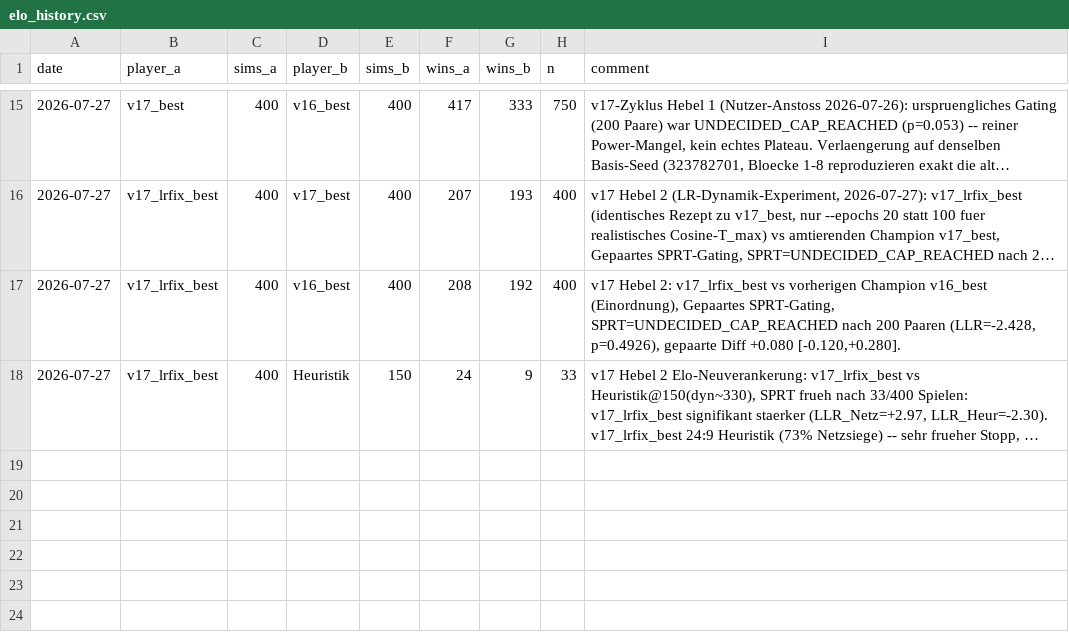
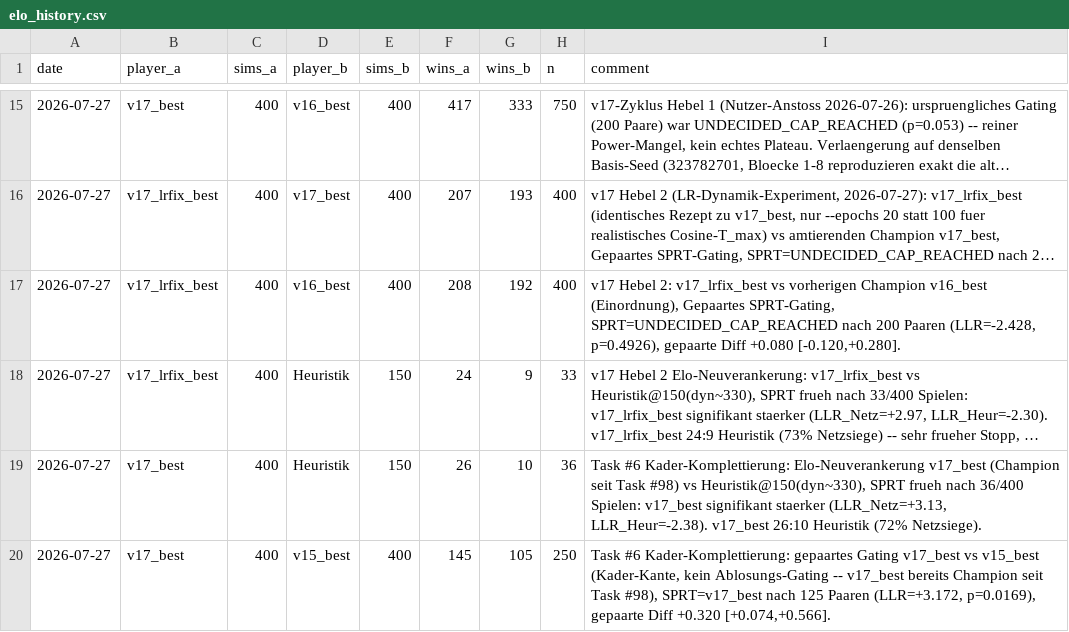
Before and after one commit to artfox1985/mosaic-AI, a CSV file: evaluations/elo_history.csv, drawn as a sheet; only a part is shown, gaps mark what is left out; long unchanged cells end in …; the diff names each change by its address in the sheet, - before the commit and + after, or states it on an @@ line.

```diff
--- a/evaluations/elo_history.csv
+++ b/evaluations/elo_history.csv
+row 19: 2026-07-27 | v17_best | 400 | Heuristik | 150 | 26 | 10 | 36 | Task #6 Kader-Komplettierung: Elo-Neuverankerung v17_best (Champion seit Task #98) vs Heuristik@150(dyn~330), SPRT frueh nach 36/400 Spielen: v17_best signifikant staerker (LLR_Netz=+3.13, LLR_Heur=-2.38). v17_best 26:10 Heuristik (72% Netzsiege).
+row 20: 2026-07-27 | v17_best | 400 | v15_best | 400 | 145 | 105 | 250 | Task #6 Kader-Komplettierung: gepaartes Gating v17_best vs v15_best (Kader-Kante, kein Ablosungs-Gating -- v17_best bereits Champion seit Task #98), SPRT=v17_best nach 125 Paaren (LLR=+3.172, p=0.0169), gepaarte Diff +0.320 [+0.074,+0.566].
```
Also changed, not shown: evaluations/arena_trends.csv, 2 other files.
